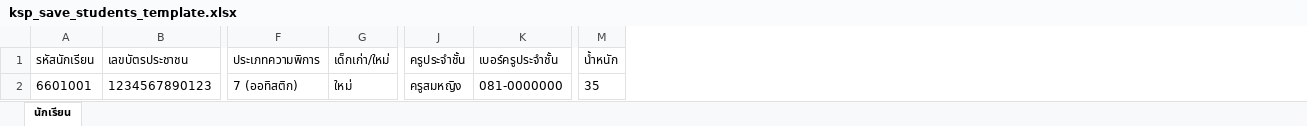
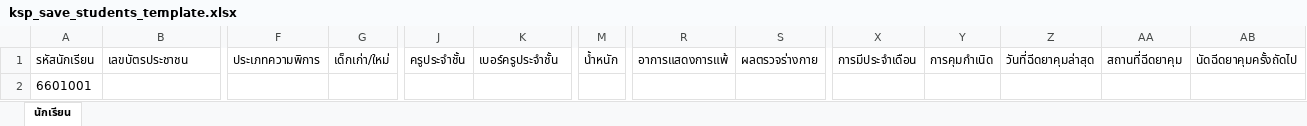
Before and after one commit to kalasinpanyanukun/ksp-save-, an Excel workbook: frontend/public/ksp_save_students_template.xlsx, sheet นักเรียน, drawn as a sheet; only a part is shown, gaps mark what is left out; values as stored, in another font and other column widths than the file's, no borders; the diff covers the shown part only; the diff names each change by its address in the sheet, - before the commit and + after, or states it on an @@ line.

```diff
--- a/frontend/public/ksp_save_students_template.xlsx (sheet นักเรียน)
+++ b/frontend/public/ksp_save_students_template.xlsx (sheet นักเรียน)
+column R, row 1: อาการแสดงการแพ้
+column S, row 1: ผลตรวจร่างกาย
+column X, row 1: การมีประจำเดือน
+column Y, row 1: การคุมกำเนิด
+column Z, row 1: วันที่ฉีดยาคุมล่าสุด
+column AA, row 1: สถานที่ฉีดยาคุม
+column AB, row 1: นัดฉีดยาคุมครั้งถัดไป
-B2: 1234567890123
+B2: (empty)
-F2: 7 (ออทิสติก)
+F2: (empty)
-G2: ใหม่
+G2: (empty)
-J2: ครูสมหญิง
+J2: (empty)
-K2: 081-0000000
+K2: (empty)
-M2: 35
+M2: (empty)
```
Also changed, not shown: 8 edited cells elsewhere in this sheet, 12 other files.
